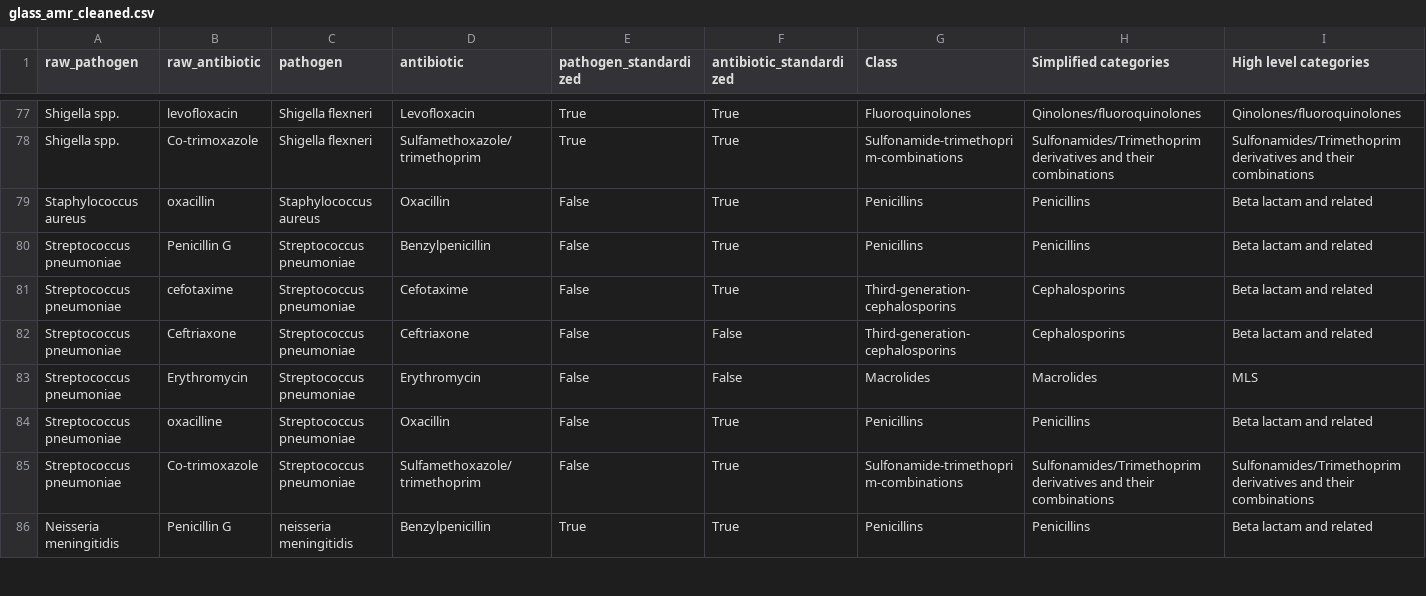
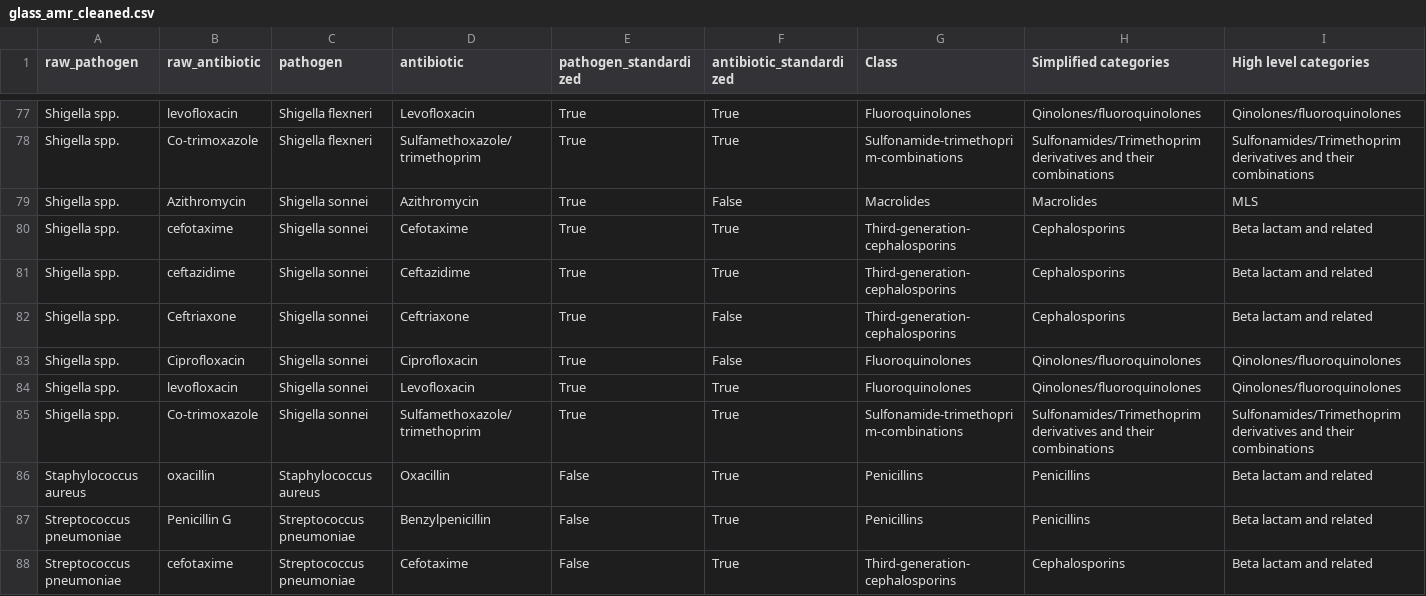
Before and after one commit to fabriziocosta/Antimicrobial-Resistance, a CSV file: assets/glass_amr_cleaned.csv, drawn as a sheet; only a part is shown, gaps mark what is left out; the shorter side is filled out with more unchanged rows; rows hold the shown columns only; the diff names each change by its address in the sheet, - before the commit and + after, or states it on an @@ line.

Commit message:
Preserve accumulated pipeline run data

```diff
--- a/assets/glass_amr_cleaned.csv
+++ b/assets/glass_amr_cleaned.csv
+row 79: Shigella spp. | Azithromycin | Shigella sonnei | Azithromycin | True | False | Macrolides | Macrolides | MLS
+row 80: Shigella spp. | cefotaxime | Shigella sonnei | Cefotaxime | True | True | Third-generation-cephalosporins | Cephalosporins | Beta lactam and related
+row 81: Shigella spp. | ceftazidime | Shigella sonnei | Ceftazidime | True | True | Third-generation-cephalosporins | Cephalosporins | Beta lactam and related
+row 82: Shigella spp. | Ceftriaxone | Shigella sonnei | Ceftriaxone | True | False | Third-generation-cephalosporins | Cephalosporins | Beta lactam and related
+row 83: Shigella spp. | Ciprofloxacin | Shigella sonnei | Ciprofloxacin | True | False | Fluoroquinolones | Qinolones/fluoroquinolones | Qinolones/fluoroquinolones
+row 84: Shigella spp. | levofloxacin | Shigella sonnei | Levofloxacin | True | True | Fluoroquinolones | Qinolones/fluoroquinolones | Qinolones/fluoroquinolones
+row 85: Shigella spp. | Co-trimoxazole | Shigella sonnei | Sulfamethoxazole/trimethoprim | True | True | Sulfonamide-trimethoprim-combinations | Sulfonamides/Trimethoprim derivatives and their combinations | Sulfonamides/Trimethoprim derivatives and their combinations
```
Also changed, not shown: 21 other files.
